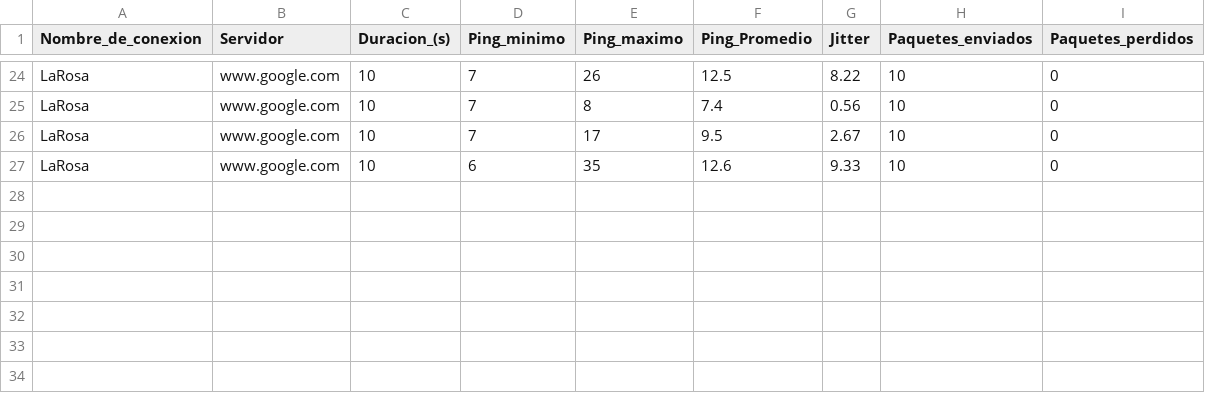
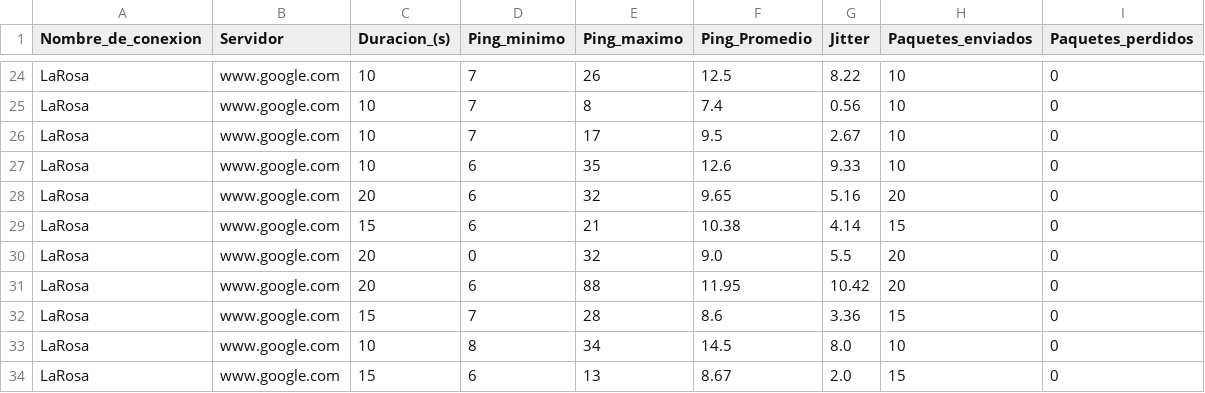
Before and after one commit to Radagast433/DowntimeRegister, a CSV file: Results/LaRosa_ping_results.csv, drawn as a sheet; only a part is shown, gaps mark what is left out.

```diff
--- a/Results/LaRosa_ping_results.csv
+++ b/Results/LaRosa_ping_results.csv
@@ -27 +27,8 @@ LaRosa,www.google.com,10,7,17,9.5,2.67,10,0
 LaRosa,www.google.com,10,6,35,12.6,9.33,10,0
+LaRosa,www.google.com,20,6,32,9.65,5.16,20,0
+LaRosa,www.google.com,15,6,21,10.38,4.14,15,0
+LaRosa,www.google.com,20,0,32,9.0,5.5,20,0
+LaRosa,www.google.com,20,6,88,11.95,10.42,20,0
+LaRosa,www.google.com,15,7,28,8.6,3.36,15,0
+LaRosa,www.google.com,10,8,34,14.5,8.0,10,0
+LaRosa,www.google.com,15,6,13,8.67,2.0,15,0
```
Also changed, not shown: 2 other files.
